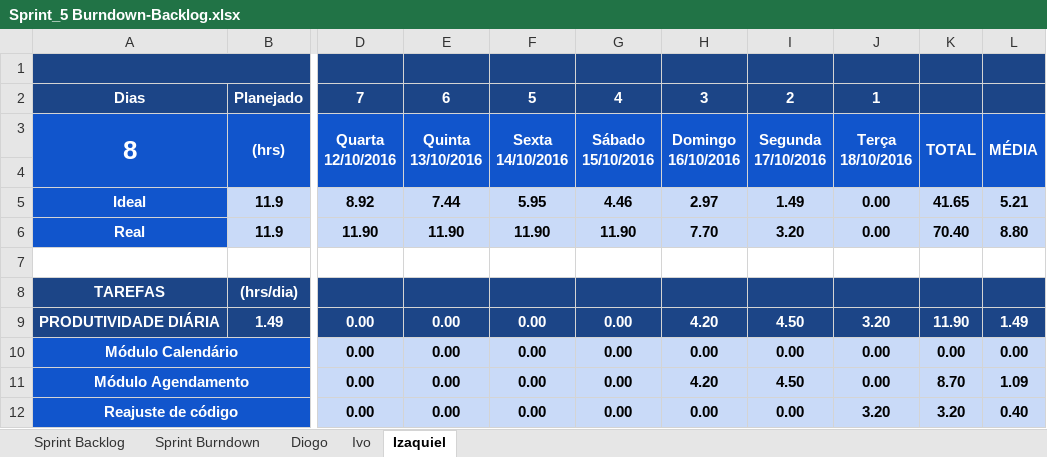
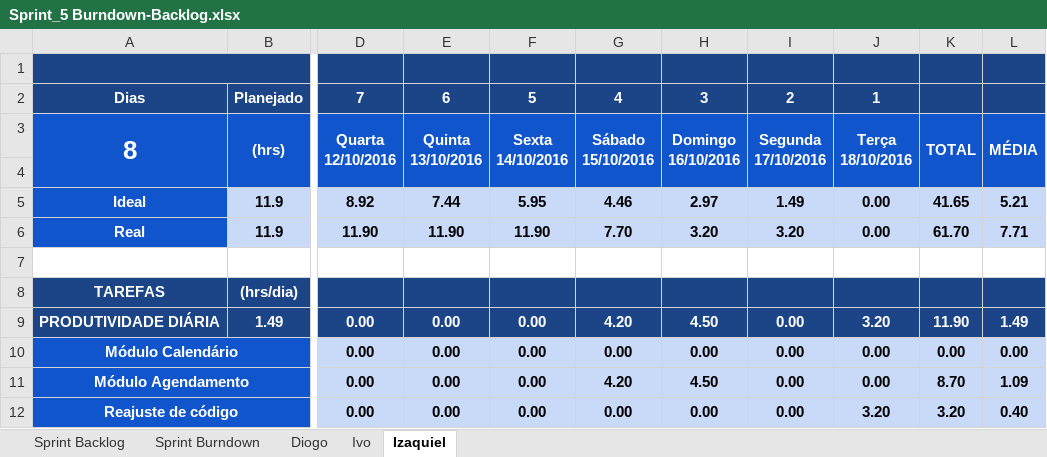
Before and after one commit to keiroez/SistemaC, an Excel workbook: Sprint 5/Sprint_5 Burndown-Backlog.xlsx, sheet Izaquiel, drawn as a sheet; only a part is shown, gaps mark what is left out; values as stored, in another font and other column widths than the file's, no borders; charts and pictures and conditional formats not drawn; the diff names each change by its address in the sheet, - before the commit and + after, or states it on an @@ line.

```diff
--- a/Sprint 5/Sprint_5 Burndown-Backlog.xlsx (sheet Izaquiel)
+++ b/Sprint 5/Sprint_5 Burndown-Backlog.xlsx (sheet Izaquiel)
-G6: 11.90
+G6: 7.70
-H6: 7.70
+H6: 3.20
-K6: 70.40
+K6: 61.70
-L6: 8.80
+L6: 7.71
-G9: 0.00
+G9: 4.20
-H9: 4.20
+H9: 4.50
-I9: 4.50
+I9: 0.00
-G11: 0.00
+G11: 4.20
-H11: 4.20
+H11: 4.50
-I11: 4.50
+I11: 0.00
```
Also changed, not shown: sheet Sprint Backlog, charts or pictures, 2 other files.
